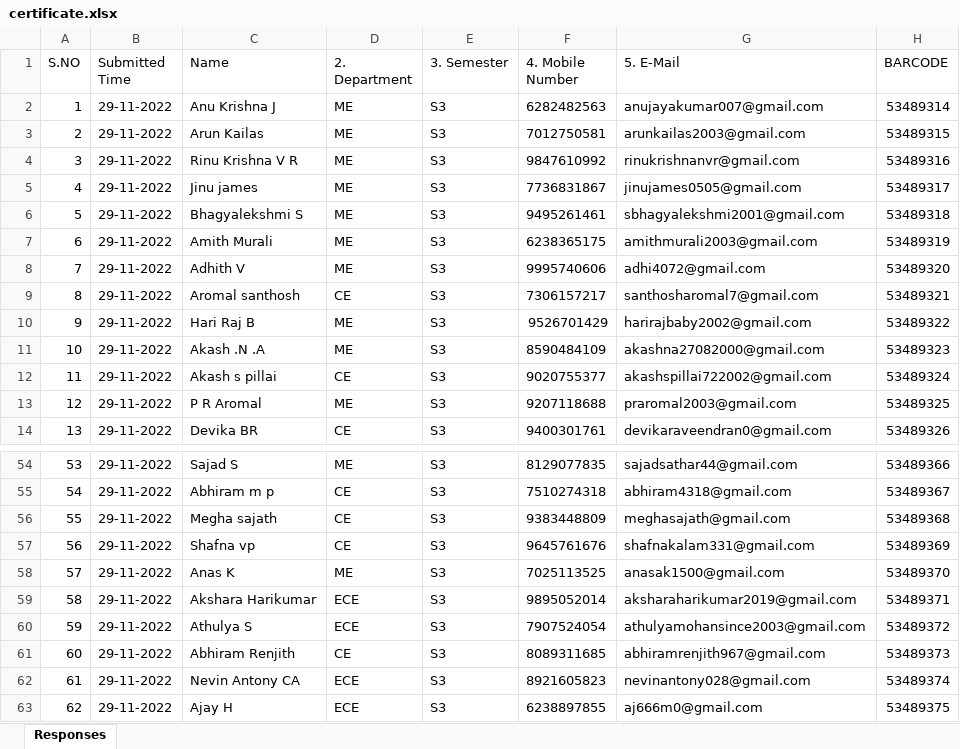
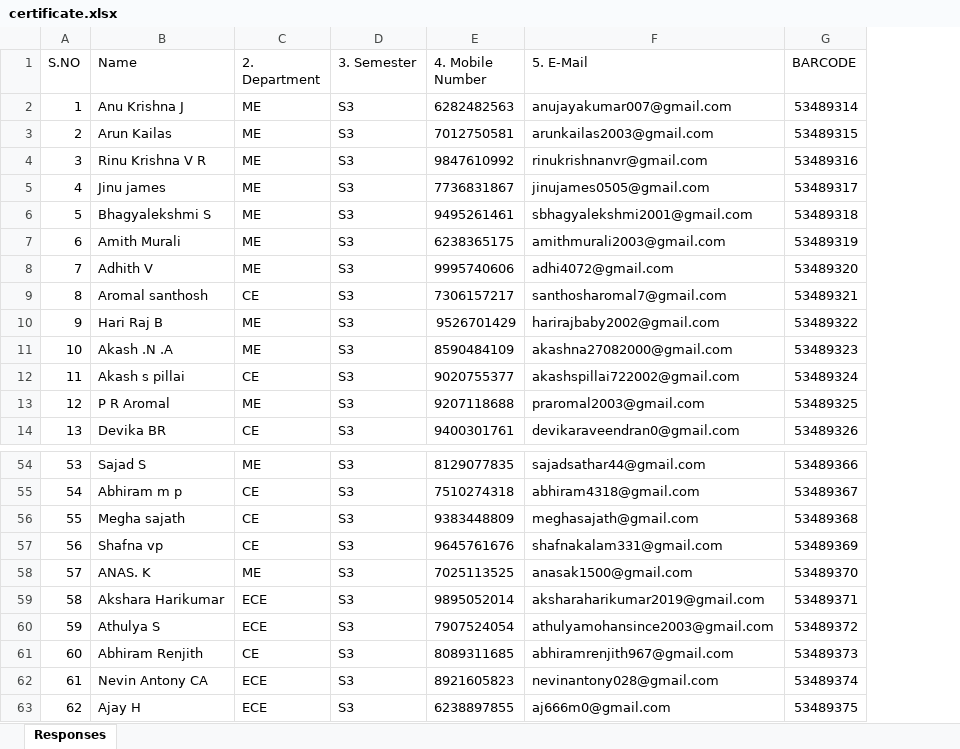
Before and after one commit to xcodelabs/iedccemp, an Excel workbook: assets/assets/certificate.xlsx, sheet Responses, drawn as a sheet; only a part is shown, gaps mark what is left out; values as stored, in another font and other column widths than the file's, no borders; removed rows and columns are numbered as before the commit, all else as after; the diff covers the shown part only; the diff names each change by its address in the sheet, - before the commit and + after, or states it on an @@ line.

```diff
--- a/assets/assets/certificate.xlsx (sheet Responses)
+++ b/assets/assets/certificate.xlsx (sheet Responses)
-column B (Submitted Time), rows 2-14: all 29-11-2022; rows 54-63: all 29-11-2022
-B58 (Name): Anas K
+B58 (Name): ANAS. K
```
Also changed, not shown: 106 added rows, 11 edited cells, cell formats and row numbers in column A elsewhere in this sheet, formulas that keep their value, assets/certificate.xlsx, 4 other files.
